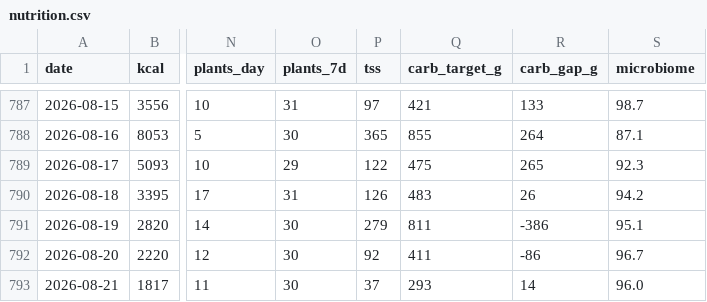
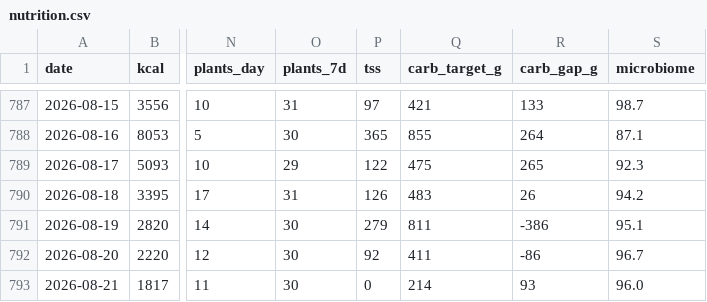
Before and after one commit to micmer-git/micmer-git.github.io, a CSV file: vita/cibo/data/nutrition.csv, drawn as a sheet; only a part is shown, gaps mark what is left out; the diff names each change by its address in the sheet, - before the commit and + after, or states it on an @@ line.

```diff
--- a/vita/cibo/data/nutrition.csv
+++ b/vita/cibo/data/nutrition.csv
-P793 (tss): 37
+P793 (tss): 0
-Q793 (carb_target_g): 293
+Q793 (carb_target_g): 214
-R793 (carb_gap_g): 14
+R793 (carb_gap_g): 93
```
Also changed, not shown: vita/cibo/data/metabolismo.csv, 4 other files.
